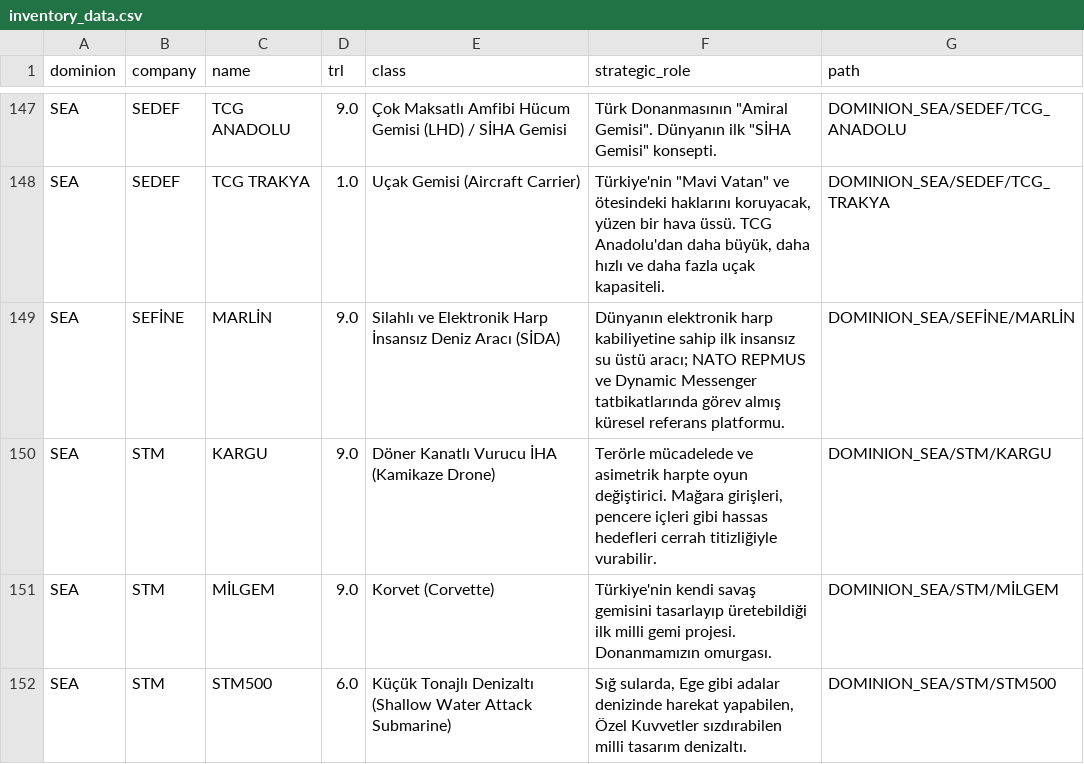
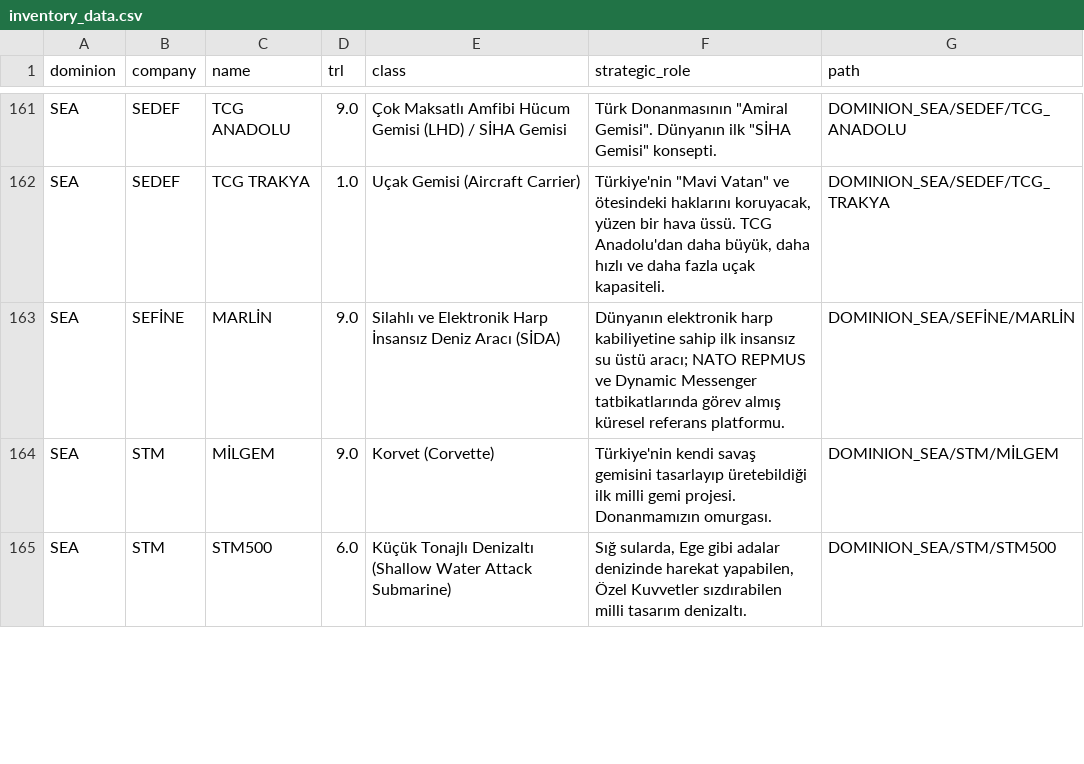
Before and after one commit to bahattinyunus/Milli-Teknoloji-Envanteri, a CSV file: inventory_data.csv, drawn as a sheet; only a part is shown, gaps mark what is left out; removed rows and columns are numbered as before the commit, all else as after; the diff covers the shown part only; the diff names each change by its address in the sheet, - before the commit and + after, or states it on an @@ line.

```diff
--- a/inventory_data.csv
+++ b/inventory_data.csv
-row 150: SEA | STM | KARGU | 9.0 | Döner Kanatlı Vurucu İHA (Kamikaze Drone) | Terörle mücadelede ve asimetrik harpte oyun değiştirici. Mağara girişleri, pencere içleri gibi hassas hedefleri cerrah titizliğiyle vurabilir. | DOMINION_SEA/STM/KARGU
```
Also changed, not shown: 15 added rows elsewhere in this file, 40 other files.
